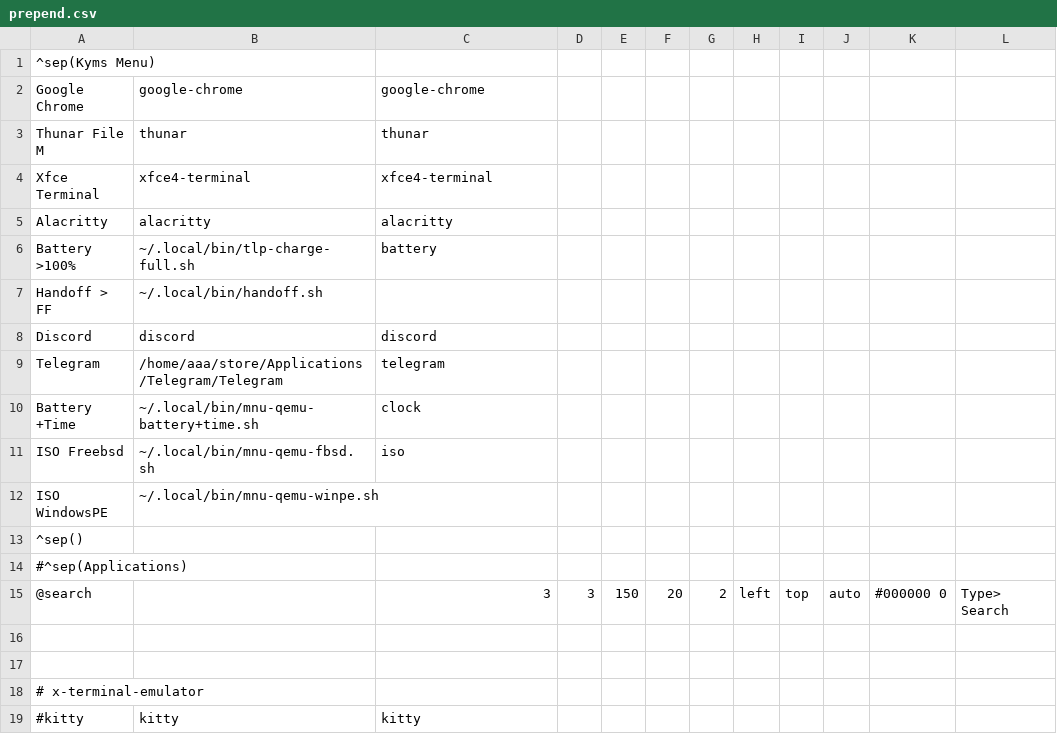
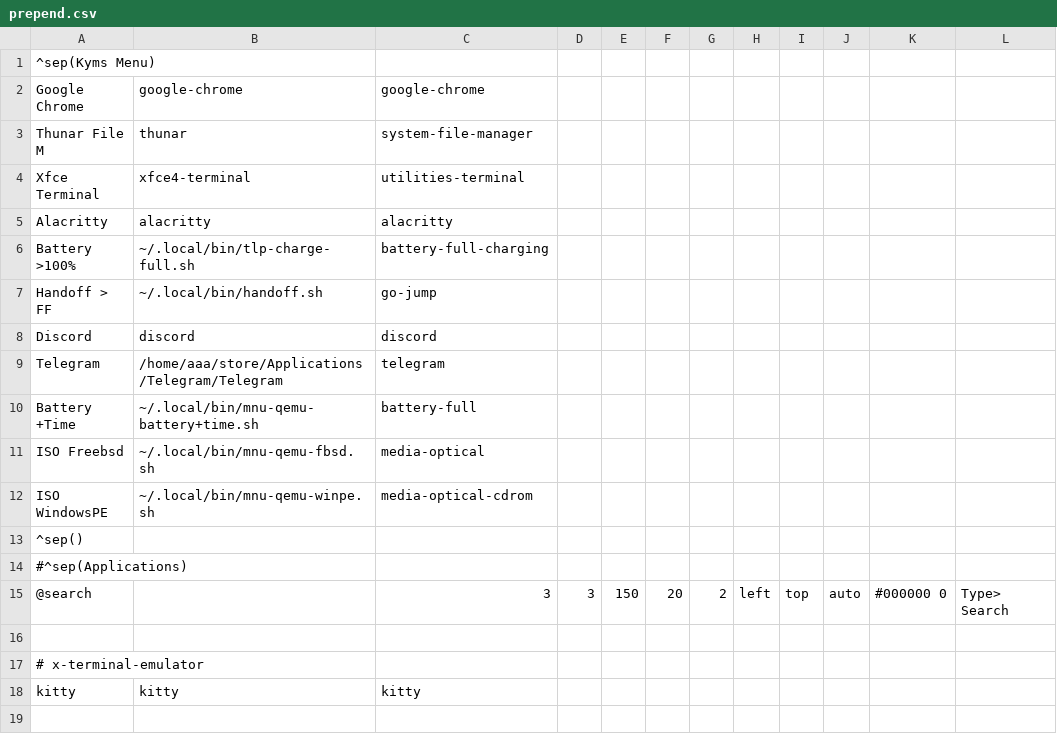
Before and after one commit to sustance/murmuration, a CSV file: prepend.csv, drawn as a sheet; removed rows and columns are numbered as before the commit, all else as after; the diff names each change by its address in the sheet, - before the commit and + after, or states it on an @@ line.

Commit message:
Modify application entries in prepend.csv
Updated entries for applications and their commands in prepend.csv.

```diff
--- a/prepend.csv
+++ b/prepend.csv
-C3: thunar
+C3: system-file-manager
-C4: xfce4-terminal
+C4: utilities-terminal
-C6: battery
+C6: battery-full-charging
-C7: (empty)
+C7: go-jump
-C10: clock
+C10: battery-full
-C11: iso
+C11: media-optical
-C12: (empty)
+C12: media-optical-cdrom
-row 17: (empty)
-A18: #kitty
+A18: kitty
```
